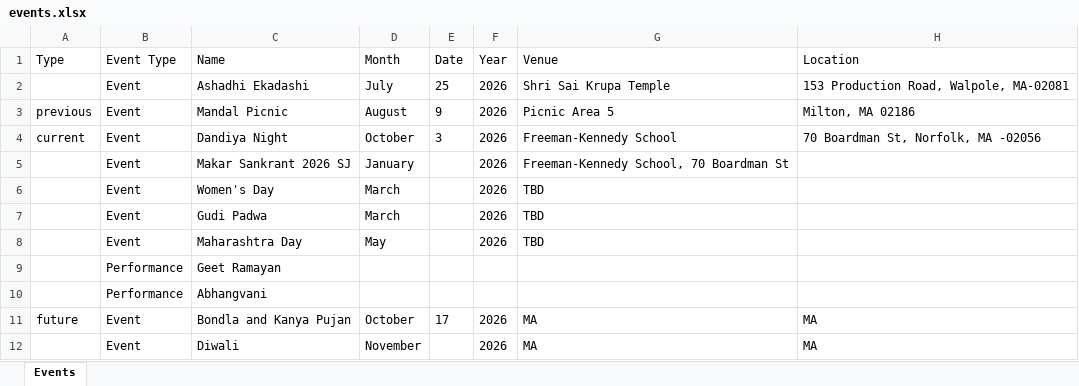
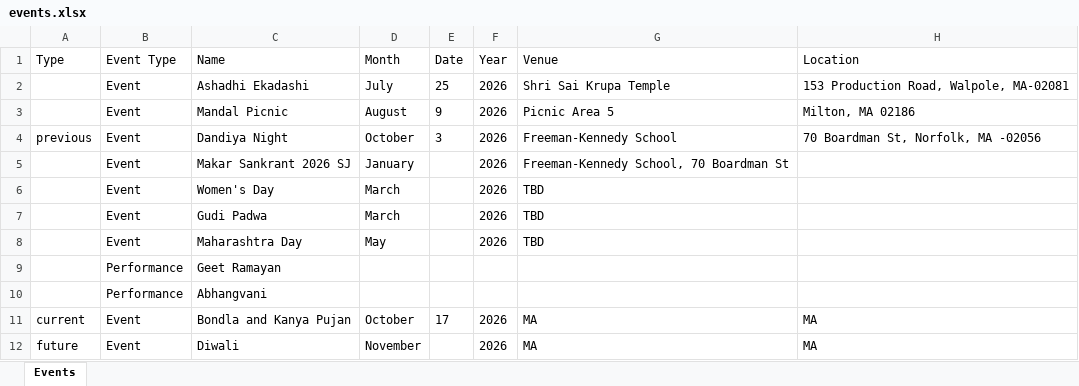
Before and after one commit to sankalpmarathimandal-debug/SankalpMarathiMandalWebsite, an Excel workbook: data/events.xlsx, sheet Events, drawn as a sheet; only a part is shown; values as stored, in another font and other column widths than the file's, no borders; the diff names each change by its address in the sheet, - before the commit and + after, or states it on an @@ line.

Commit message:
Admin: edit data/events.xlsx via table editor

```diff
--- a/data/events.xlsx (sheet Events)
+++ b/data/events.xlsx (sheet Events)
-A3 (Type): previous
+A3 (Type): (empty)
-A4 (Type): current
+A4 (Type): previous
-A11 (Type): future
+A11 (Type): current
-A12 (Type): (empty)
+A12 (Type): future
```
